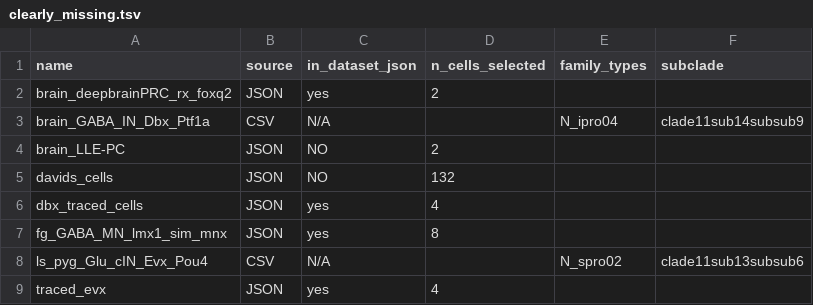
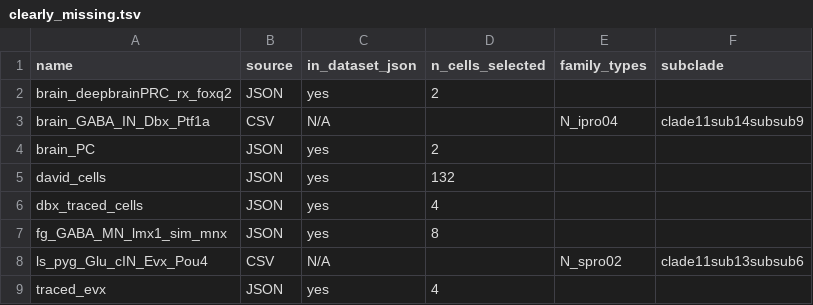
Before and after one commit to cyrilcros/platybrowser-project-2025, a TSV file: 2025_scripts/cross_reference/clearly_missing.tsv, drawn as a sheet.

Commit message:
Fix stale view names in clearly_missing.tsv (brain_LLE-PC->brain_PC, davids_cells->david_cells)

```diff
--- a/2025_scripts/cross_reference/clearly_missing.tsv
+++ b/2025_scripts/cross_reference/clearly_missing.tsv
@@ -3,4 +3,4 @@ brain_deepbrainPRC_rx_foxq2	JSON	yes	2
 brain_GABA_IN_Dbx_Ptf1a	CSV	N/A		N_ipro04	clade11sub14subsub9
-brain_LLE-PC	JSON	NO	2		
-davids_cells	JSON	NO	132		
+brain_PC	JSON	yes	2		
+david_cells	JSON	yes	132		
 dbx_traced_cells	JSON	yes	4		
```
